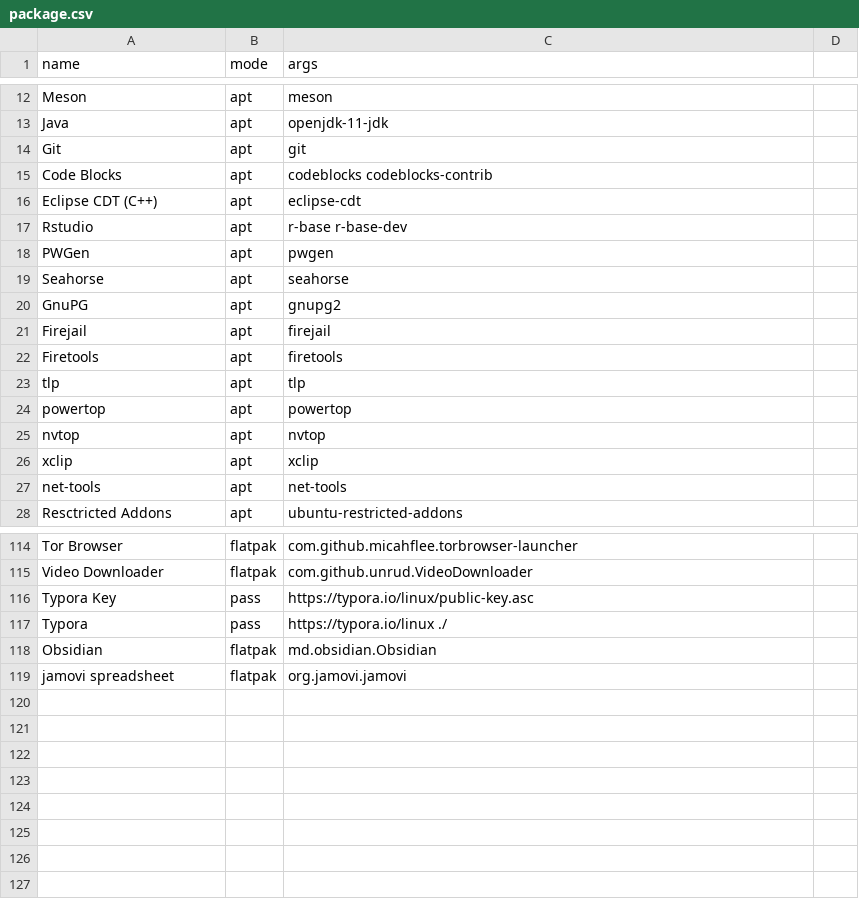
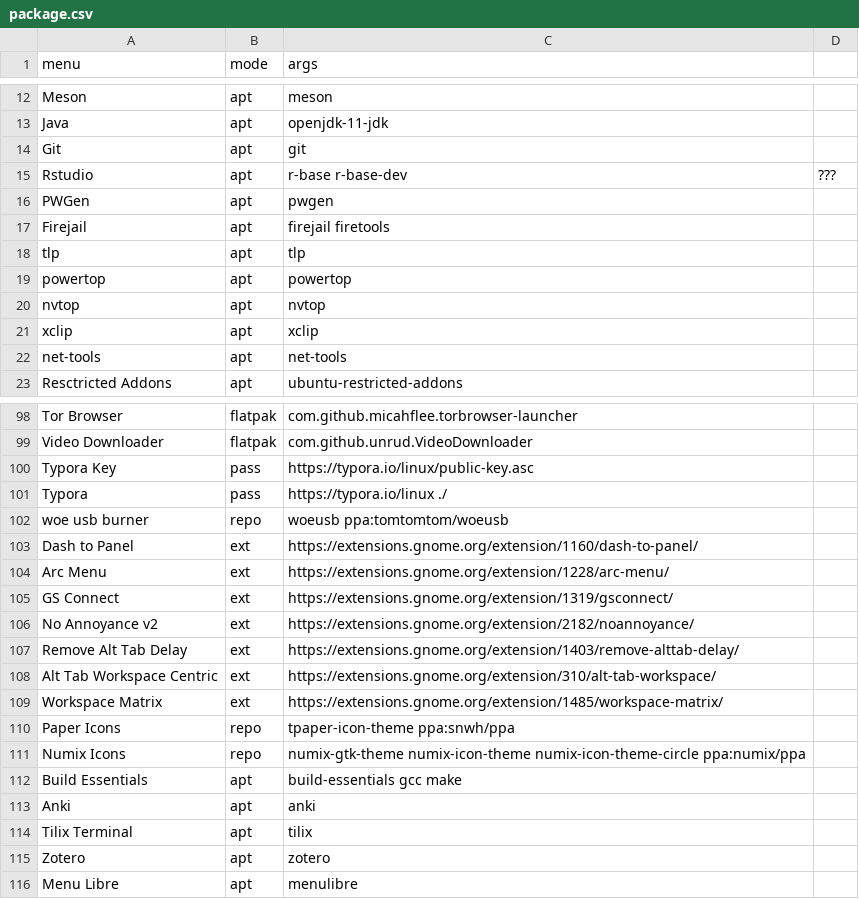
Before and after one commit to justinyed/Ubuntu_setup, a CSV file: package.csv, drawn as a sheet; only a part is shown, gaps mark what is left out; the diff covers the shown part only.

Commit message:
Added gnome extension(s) function

```diff
--- a/package.csv
+++ b/package.csv
@@ -1 +1 @@
-name,mode,args
+menu,mode,args,
@@ -15,3 +15 @@ Git,apt,git
-Code Blocks,apt,codeblocks codeblocks-contrib
-Eclipse CDT (C++),apt,eclipse-cdt
-Rstudio,apt,r-base r-base-dev
+Rstudio,apt,r-base r-base-dev,???
@@ -19,4 +17 @@ PWGen,apt,pwgen
-Seahorse,apt,seahorse
-GnuPG,apt,gnupg2
-Firejail,apt,firejail
-Firetools,apt,firetools
+Firejail,apt,firejail firetools,
@@ -118,2 +102,15 @@ Typora,pass,https://typora.io/linux ./
-Obsidian,flatpak,md.obsidian.Obsidian
-jamovi spreadsheet,flatpak,org.jamovi.jamovi
+woe usb burner,repo,woeusb ppa:tomtomtom/woeusb,
+Dash to Panel,ext,https://extensions.gnome.org/extension/1160/dash-to-panel/,
+Arc Menu,ext,https://extensions.gnome.org/extension/1228/arc-menu/,
+GS Connect,ext,https://extensions.gnome.org/extension/1319/gsconnect/,
+No Annoyance v2,ext,https://extensions.gnome.org/extension/2182/noannoyance/,
+Remove Alt Tab Delay,ext,https://extensions.gnome.org/extension/1403/remove-alttab-delay/,
+Alt Tab Workspace Centric,ext,https://extensions.gnome.org/extension/310/alt-tab-workspace/,
+Workspace Matrix,ext,https://extensions.gnome.org/extension/1485/workspace-matrix/,
+Paper Icons,repo,tpaper-icon-theme ppa:snwh/ppa,
+Numix Icons,repo,numix-gtk-theme numix-icon-theme numix-icon-theme-circle ppa:numix/ppa,
+Build Essentials,apt,build-essentials gcc make,
+Anki,apt,anki,
+Tilix Terminal,apt,tilix,
+Zotero,apt,zotero,
+Menu Libre,apt,menulibre,
```
Also changed, not shown: 11 removed rows elsewhere in this file, 2 other files.
